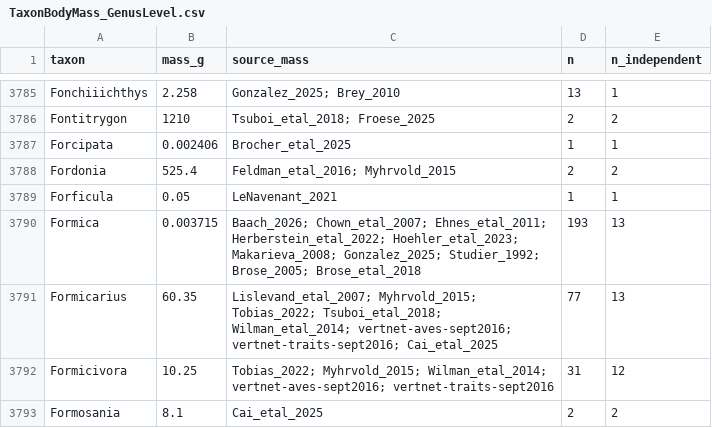
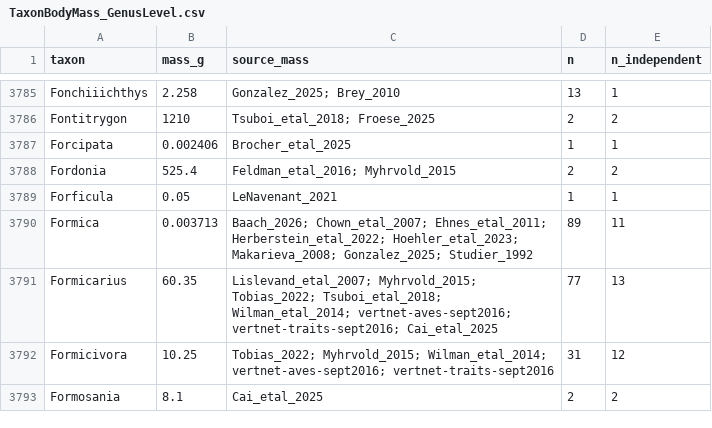
Before and after one commit to TaxonBodyMassML/TaxonBodyMass_DB, a CSV file: TaxonBodyMass_GenusLevel.csv, drawn as a sheet; only a part is shown, gaps mark what is left out.

```diff
--- a/TaxonBodyMass_GenusLevel.csv
+++ b/TaxonBodyMass_GenusLevel.csv
@@ -3789,3 +3789,3 @@
 "Forficula",0.05,"LeNavenant_2021",1,1
-"Formica",0.003715,"Baach_2026; Chown_etal_2007; Ehnes_etal_2011; Herberstein_etal_2022; Hoehler_etal_2023; Makarieva_2008; Gonzalez_2025; Studier_1992; Brose_2005; Brose_etal_2018",193,13
+"Formica",0.003713,"Baach_2026; Chown_etal_2007; Ehnes_etal_2011; Herberstein_etal_2022; Hoehler_etal_2023; Makarieva_2008; Gonzalez_2025; Studier_1992",89,11
 "Formicarius",60.35,"Lislevand_etal_2007; Myhrvold_2015; Tobias_2022; Tsuboi_etal_2018; Wilman_etal_2014; vertnet-aves-sept2016; vertnet-traits-sept2016; Cai_etal_2025",77,13
```
Also changed, not shown: audit/raw_name_patterns.csv, 8 other files.
